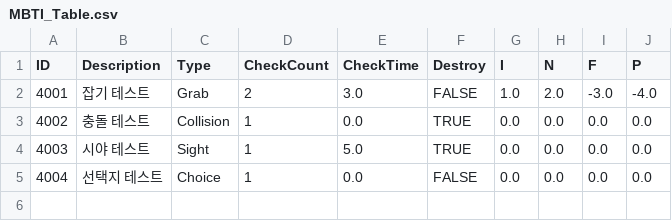
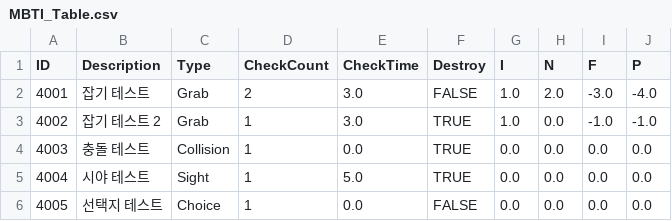
Before and after one commit to kupka05/Project_DR_KHT, a CSV file: Project_DR/Assets/Resources/MBTI_Table.csv, drawn as a sheet.

```diff
--- a/Project_DR/Assets/Resources/MBTI_Table.csv
+++ b/Project_DR/Assets/Resources/MBTI_Table.csv
@@ -2,4 +2,5 @@ ID,Description,Type,CheckCount,CheckTime,Destroy,I,N,F,P
 4001,잡기 테스트,Grab,2,3.0,FALSE,1.0,2.0,-3.0,-4.0
-4002,충돌 테스트,Collision,1,0.0,TRUE,0.0,0.0,0.0,0.0
-4003,시야 테스트,Sight,1,5.0,TRUE,0.0,0.0,0.0,0.0
-4004,선택지 테스트,Choice,1,0.0,FALSE,0.0,0.0,0.0,0.0
+4002,잡기 테스트 2,Grab,1,3.0,TRUE,1.0,0.0,-1.0,-1.0
+4003,충돌 테스트,Collision,1,0.0,TRUE,0.0,0.0,0.0,0.0
+4004,시야 테스트,Sight,1,5.0,TRUE,0.0,0.0,0.0,0.0
+4005,선택지 테스트,Choice,1,0.0,FALSE,0.0,0.0,0.0,0.0
```
Also changed, not shown: Project_DR/Assets/Resources/Monster_Table.csv, 17 other files.
